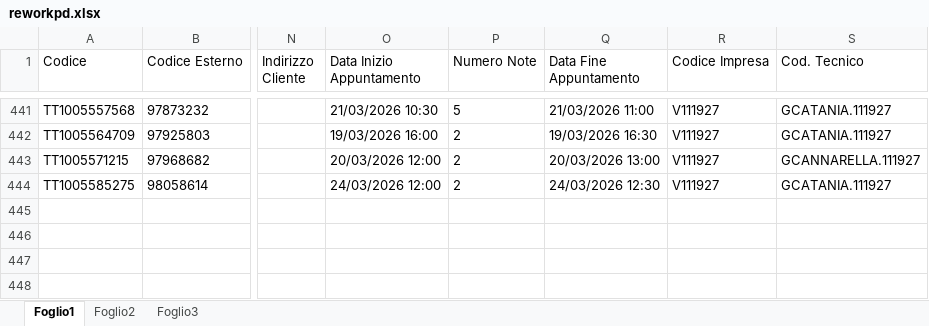
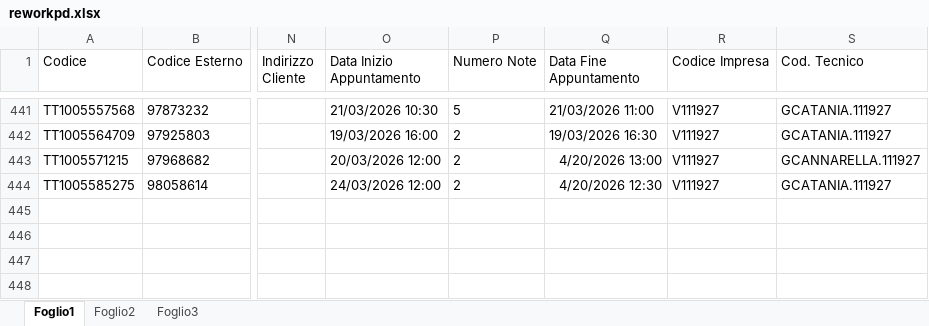
Before and after one commit to lbianco11197/Avanzamento-Impulsiva-v2, an Excel workbook: reworkpd.xlsx, sheet Foglio1, drawn as a sheet; only a part is shown, gaps mark what is left out; values as stored, in another font and other column widths than the file's, no borders; conditional formats not drawn; the diff names each change by its address in the sheet, - before the commit and + after, or states it on an @@ line.

Commit message:
Aggiornato reworkpd.xlsx da lbianco via Streamlit

```diff
--- a/reworkpd.xlsx (sheet Foglio1)
+++ b/reworkpd.xlsx (sheet Foglio1)
-Q443 (Data Fine Appuntamento): 20/03/2026 13:00
+Q443 (Data Fine Appuntamento): 4/20/2026 13:00
-Q444 (Data Fine Appuntamento): 24/03/2026 12:30
+Q444 (Data Fine Appuntamento): 4/20/2026 12:30
```
